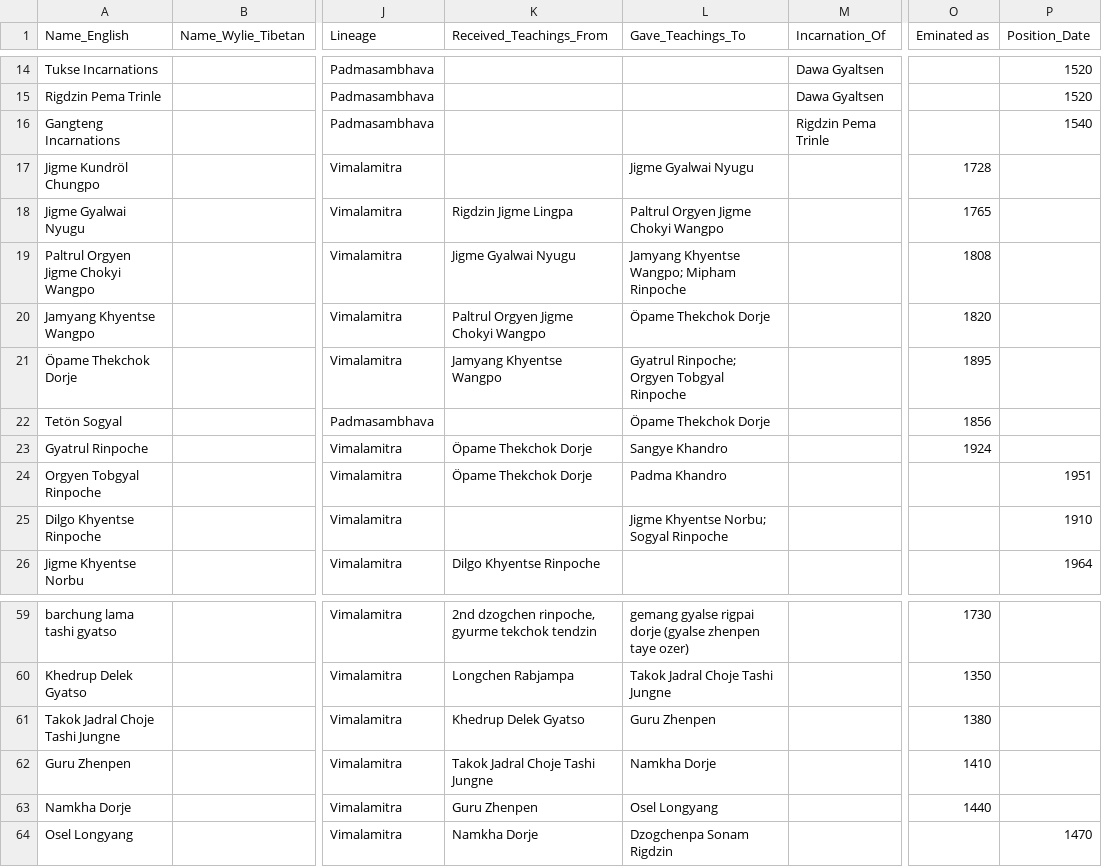
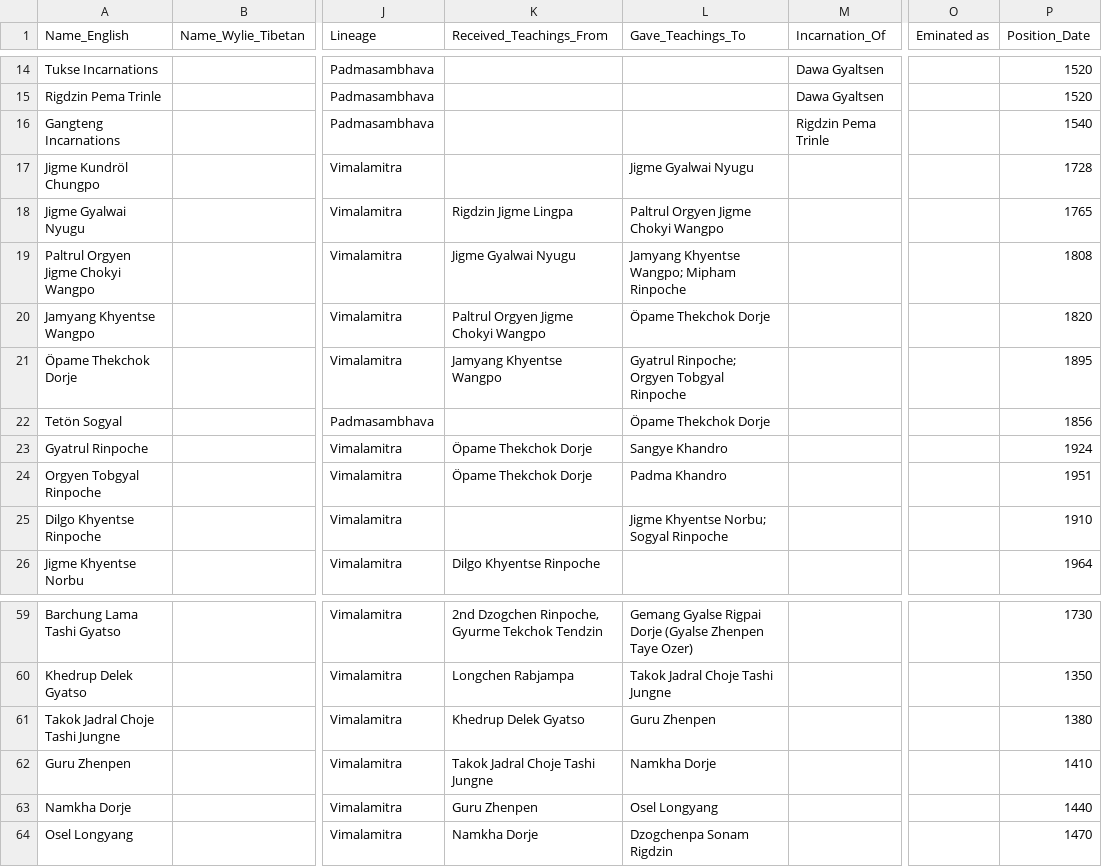
Before and after one commit to aftab-h/buddhist-lineage-tree-for-web, a CSV file: data/new_lineage_nodes.csv, drawn as a sheet; only a part is shown, gaps mark what is left out; the diff covers the shown part only; the diff names each change by its address in the sheet, - before the commit and + after, or states it on an @@ line.

```diff
--- a/data/new_lineage_nodes.csv
+++ b/data/new_lineage_nodes.csv
-O17 (Eminated as): 1728
+O17 (Eminated as): (empty)
-P17 (Position_Date): (empty)
+P17 (Position_Date): 1728
-O18 (Eminated as): 1765
+O18 (Eminated as): (empty)
-P18 (Position_Date): (empty)
+P18 (Position_Date): 1765
-O19 (Eminated as): 1808
+O19 (Eminated as): (empty)
-P19 (Position_Date): (empty)
+P19 (Position_Date): 1808
-O20 (Eminated as): 1820
+O20 (Eminated as): (empty)
-P20 (Position_Date): (empty)
+P20 (Position_Date): 1820
-O21 (Eminated as): 1895
+O21 (Eminated as): (empty)
-P21 (Position_Date): (empty)
+P21 (Position_Date): 1895
-O22 (Eminated as): 1856
+O22 (Eminated as): (empty)
-P22 (Position_Date): (empty)
+P22 (Position_Date): 1856
-O23 (Eminated as): 1924
+O23 (Eminated as): (empty)
-P23 (Position_Date): (empty)
+P23 (Position_Date): 1924
-A59 (Name_English): barchung lama tashi gyatso
+A59 (Name_English): Barchung Lama Tashi Gyatso
-K59 (Received_Teachings_From): 2nd dzogchen rinpoche, gyurme tekchok tendzin
+K59 (Received_Teachings_From): 2nd Dzogchen Rinpoche, Gyurme Tekchok Tendzin
-L59 (Gave_Teachings_To): gemang gyalse rigpai dorje (gyalse zhenpen taye ozer)
+L59 (Gave_Teachings_To): Gemang Gyalse Rigpai Dorje (Gyalse Zhenpen Taye Ozer)
-O59 (Eminated as): 1730
+O59 (Eminated as): (empty)
-P59 (Position_Date): (empty)
+P59 (Position_Date): 1730
-O60 (Eminated as): 1350
+O60 (Eminated as): (empty)
-P60 (Position_Date): (empty)
+P60 (Position_Date): 1350
-O61 (Eminated as): 1380
+O61 (Eminated as): (empty)
-P61 (Position_Date): (empty)
+P61 (Position_Date): 1380
-O62 (Eminated as): 1410
+O62 (Eminated as): (empty)
-P62 (Position_Date): (empty)
+P62 (Position_Date): 1410
-O63 (Eminated as): 1440
+O63 (Eminated as): (empty)
-P63 (Position_Date): (empty)
+P63 (Position_Date): 1440
```
Also changed, not shown: 5 added rows, 5 removed rows and 63 edited cells elsewhere in this file.
